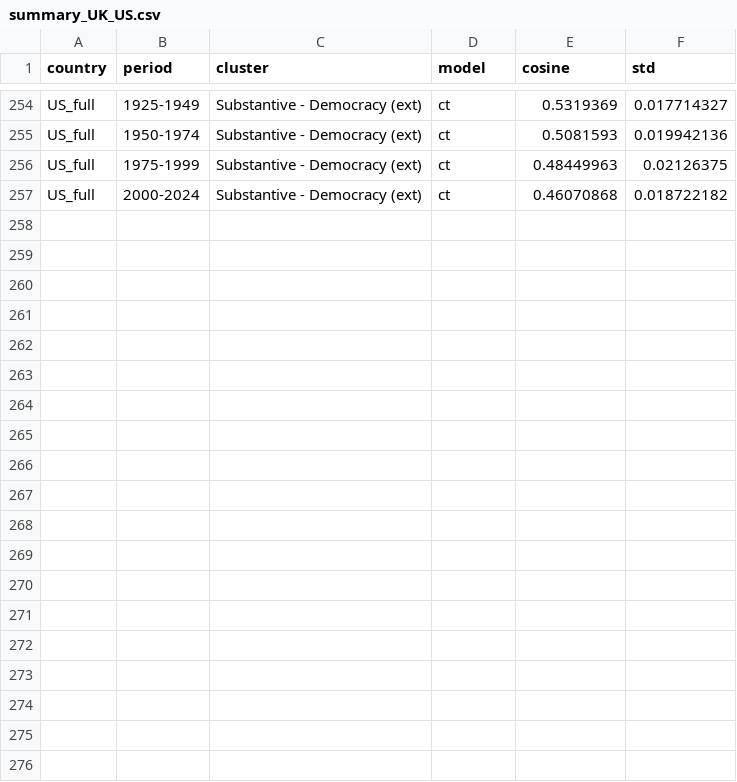
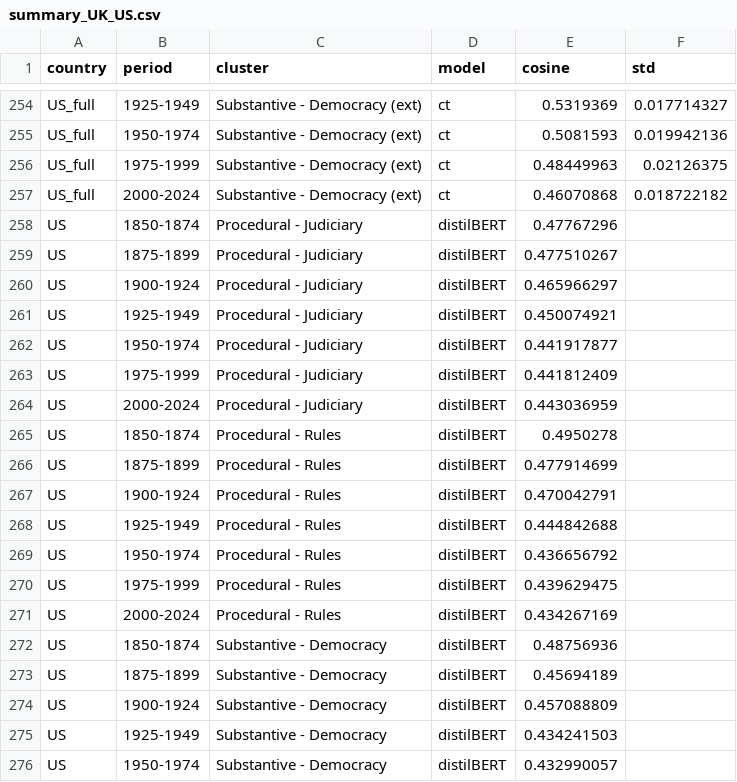
Before and after one commit to RoL-project/unravelling-rule-of-law, a CSV file: data/tidy/summary_UK_US.csv, drawn as a sheet; only a part is shown, gaps mark what is left out; the diff covers the shown part only.

Commit message:
Update summary_UK_US.csv
Co-Authored-By: JarekKantorowicz <81369673+JarekKantorowicz@users.noreply.github.com>

```diff
--- a/data/tidy/summary_UK_US.csv
+++ b/data/tidy/summary_UK_US.csv
@@ -257 +257,20 @@ US_full,1975-1999,Substantive - Democracy (ext),ct,0.48449963,0.02126375
 US_full,2000-2024,Substantive - Democracy (ext),ct,0.46070868,0.018722182
+US,1850-1874,Procedural - Judiciary,distilBERT,0.47767296,
+US,1875-1899,Procedural - Judiciary,distilBERT,0.477510267,
+US,1900-1924,Procedural - Judiciary,distilBERT,0.465966297,
+US,1925-1949,Procedural - Judiciary,distilBERT,0.450074921,
+US,1950-1974,Procedural - Judiciary,distilBERT,0.441917877,
+US,1975-1999,Procedural - Judiciary,distilBERT,0.441812409,
+US,2000-2024,Procedural - Judiciary,distilBERT,0.443036959,
+US,1850-1874,Procedural - Rules,distilBERT,0.4950278,
+US,1875-1899,Procedural - Rules,distilBERT,0.477914699,
+US,1900-1924,Procedural - Rules,distilBERT,0.470042791,
+US,1925-1949,Procedural - Rules,distilBERT,0.444842688,
+US,1950-1974,Procedural - Rules,distilBERT,0.436656792,
+US,1975-1999,Procedural - Rules,distilBERT,0.439629475,
+US,2000-2024,Procedural - Rules,distilBERT,0.434267169,
+US,1850-1874,Substantive - Democracy,distilBERT,0.48756936,
+US,1875-1899,Substantive - Democracy,distilBERT,0.45694189,
+US,1900-1924,Substantive - Democracy,distilBERT,0.457088809,
+US,1925-1949,Substantive - Democracy,distilBERT,0.434241503,
+US,1950-1974,Substantive - Democracy,distilBERT,0.432990057,
```
Also changed, not shown: 9 added rows elsewhere in this file.
